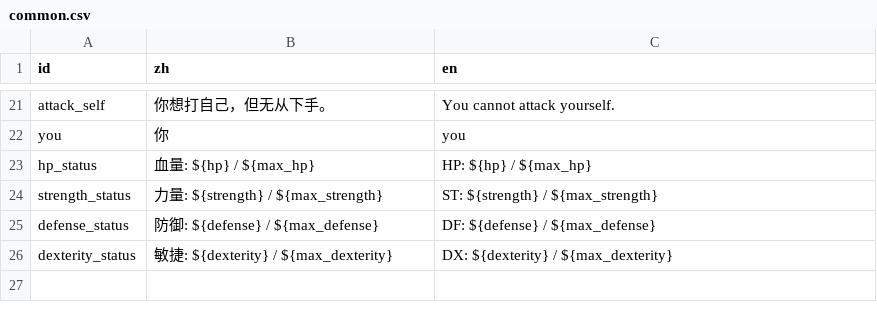
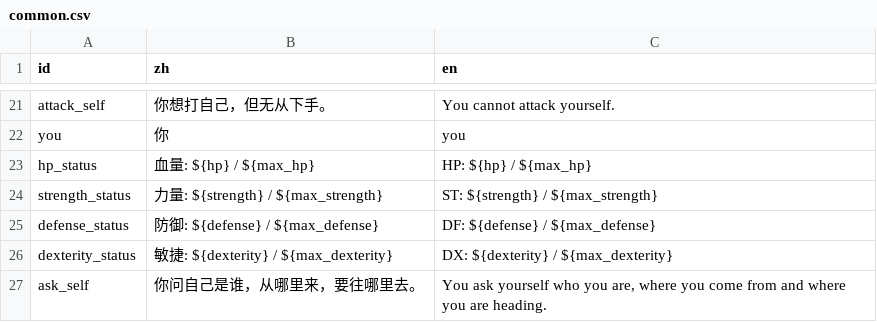
Before and after one commit to shuieryin/wechat_mud, a CSV file: priv/nls_server/common.csv, drawn as a sheet; only a part is shown, gaps mark what is left out.

Commit message:
fix lost nls

```diff
--- a/priv/nls_server/common.csv
+++ b/priv/nls_server/common.csv
@@ -26 +26,2 @@ defense_status,防御: ${defense} / ${max_defense},DF: ${defense} / ${max_defens
 dexterity_status,敏捷: ${dexterity} / ${max_dexterity},DX: ${dexterity} / ${max_dexterity}
+ask_self,你问自己是谁，从哪里来，要往哪里去。,"You ask yourself who you are, where you come from and where you are heading."
```
